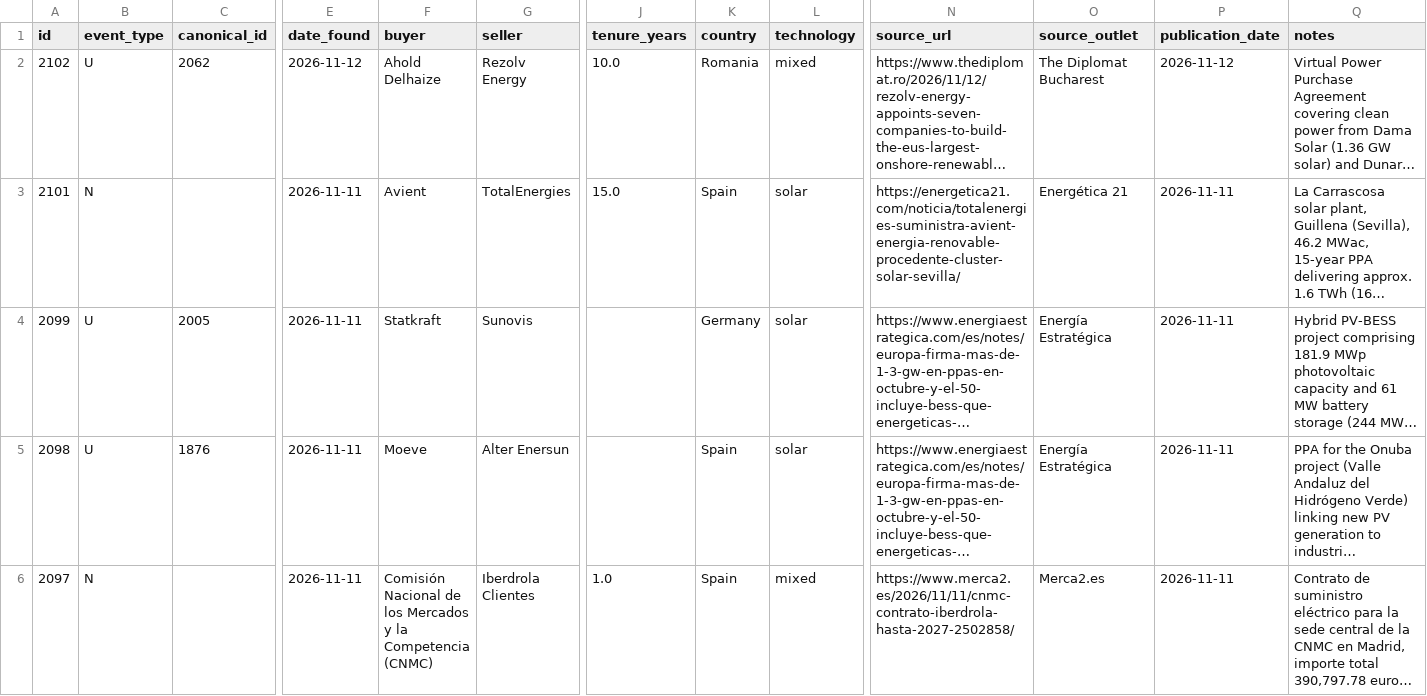
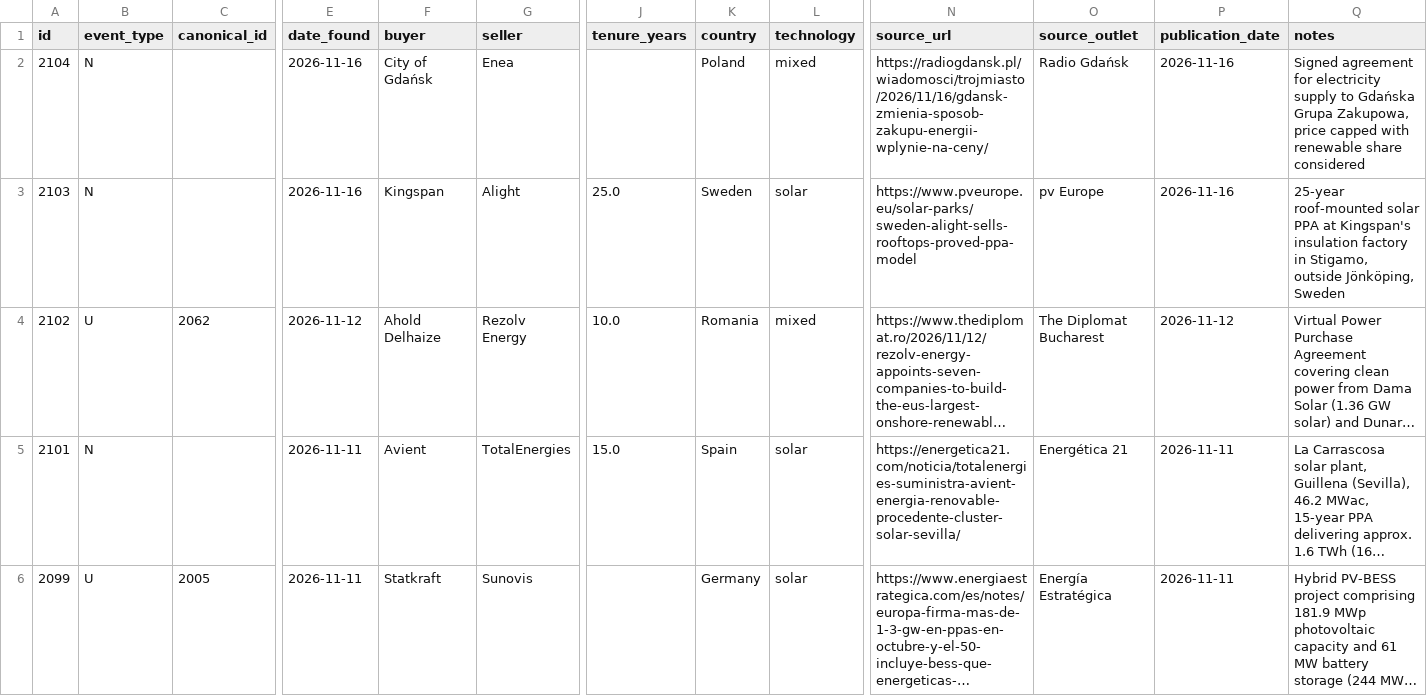
Before and after one commit to Mangips/ppa-tracker, a CSV file: data/ppa_deals.csv, drawn as a sheet; only a part is shown, gaps mark what is left out; the shorter side is filled out with more unchanged rows; long unchanged cells end in …; rows hold the shown columns only; the diff names each change by its address in the sheet, - before the commit and + after, or states it on an @@ line.

```diff
--- a/data/ppa_deals.csv
+++ b/data/ppa_deals.csv
+row 2: 2104 | N |  | 2026-11-16 | City of Gdańsk | Enea |  | Poland | mixed | https://radiogdansk.pl/wiadomosci/trojmiasto/2026/11/16/gdansk-zmienia-sposob-zakupu-energii-wplynie-na-ceny/ | Radio Gdańsk | 2026-11-16 | Signed agreement for electricity supply to Gdańska Grupa Zakupowa, price capped with renewable share considered
+row 3: 2103 | N |  | 2026-11-16 | Kingspan | Alight | 25.0 | Sweden | solar | https://www.pveurope.eu/solar-parks/sweden-alight-sells-rooftops-proved-ppa-model | pv Europe | 2026-11-16 | 25-year roof-mounted solar PPA at Kingspan's insulation factory in Stigamo, outside Jönköping, Sweden
```
Also changed, not shown: 2 other files.
